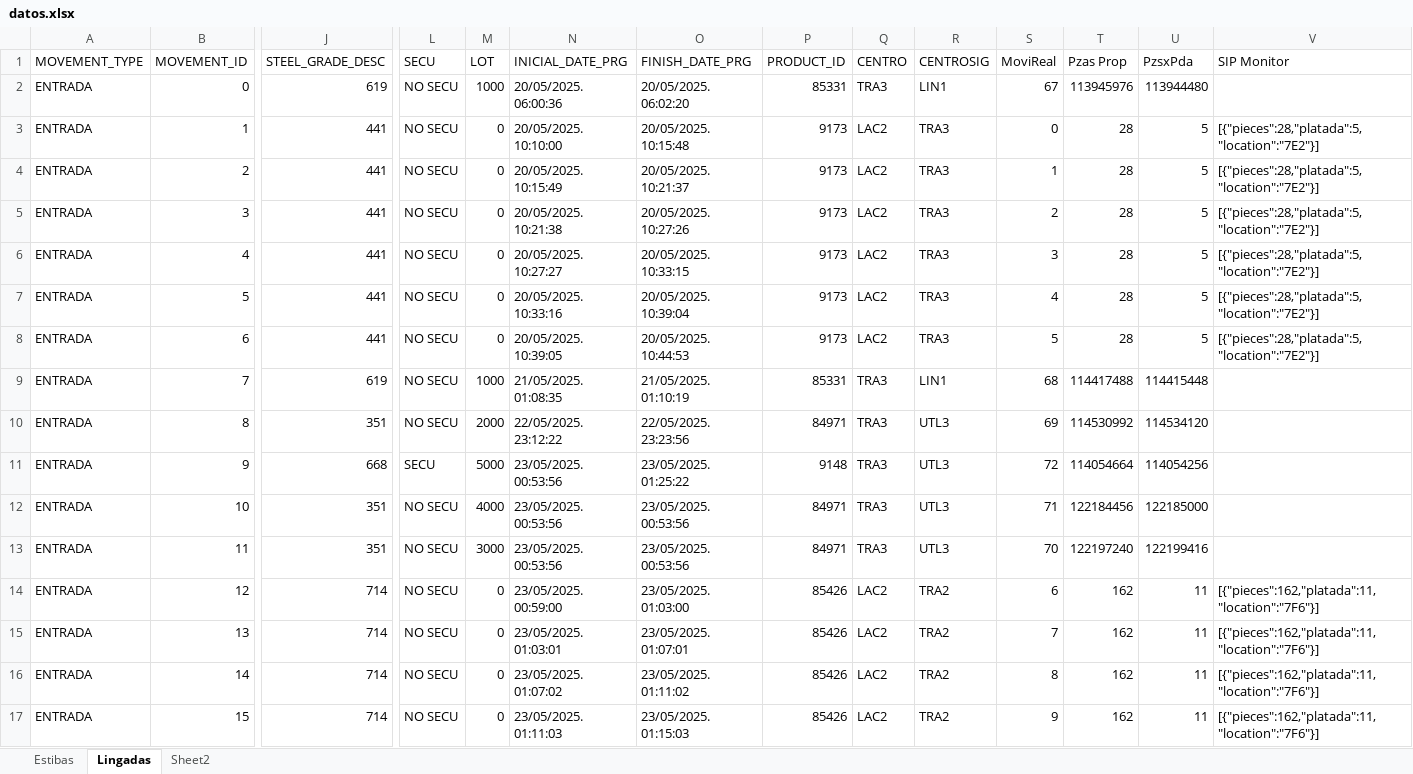
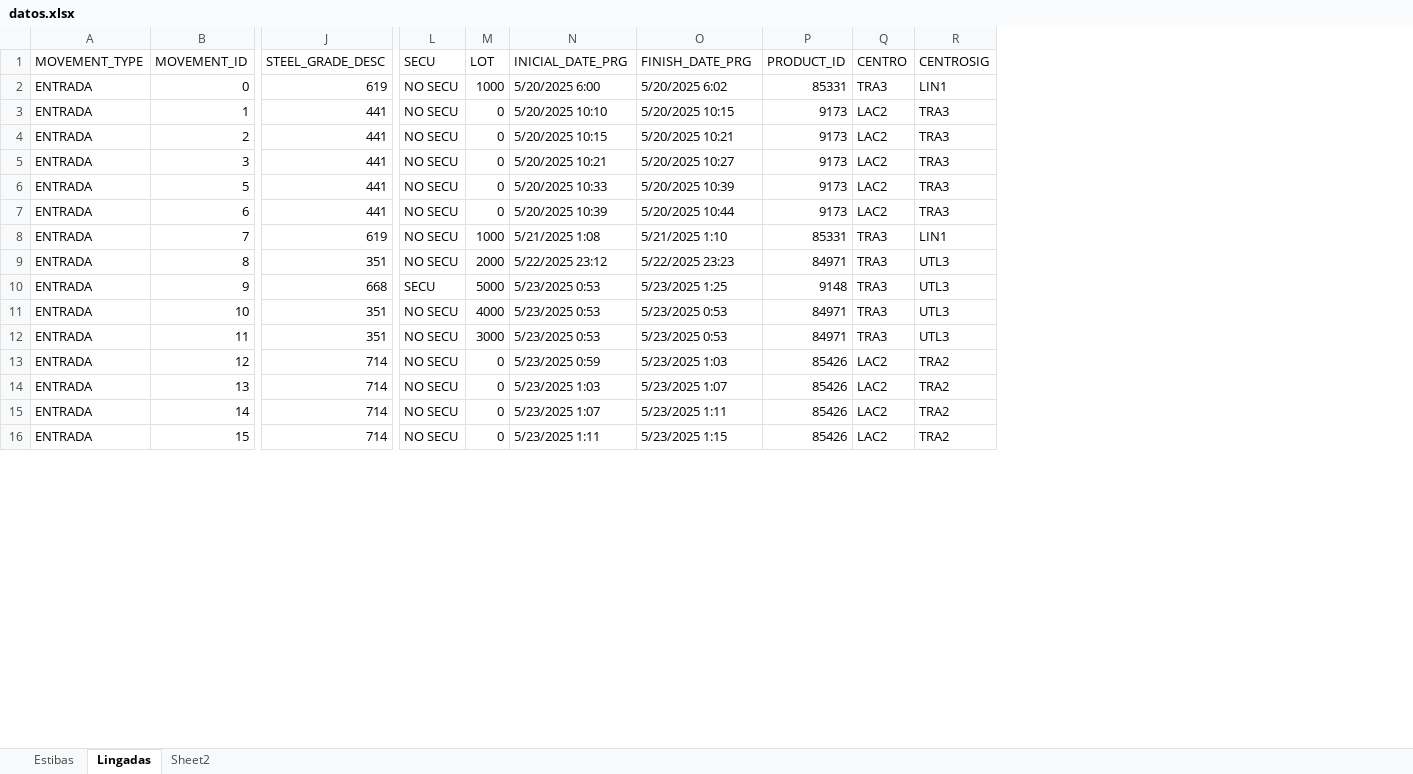
Before and after one commit to Martin-Fedorenko/algoritmo_genetico, an Excel workbook: datos.xlsx, sheet Lingadas, drawn as a sheet; only a part is shown, gaps mark what is left out; values as stored, in another font and other column widths than the file's, no cell formats; removed rows and columns are numbered as before the commit, all else as after; rows hold the shown columns only; the diff covers the shown part only; the diff names each change by its address in the sheet, - before the commit and + after, or states it on an @@ line.

```diff
--- a/datos.xlsx (sheet Lingadas)
+++ b/datos.xlsx (sheet Lingadas)
-column S (MoviReal), rows 2-5: 67 | 0 | 1 | 2; rows 7-17: 4 | 5 | 68 | 69 | 72 | 71 | 70 | 6 | 7 | 8 | 9
-column T (Pzas Prop), rows 2-5: 113945976 | 28 | 28 | 28; rows 7-17: 28 | 28 | 114417488 | 114530992 | 114054664 | 122184456 | 122197240 | 162 | 162 | 162 | 162
-column U (PzsxPda), rows 2-5: 113944480 | 5 | 5 | 5; rows 7-17: 5 | 5 | 114415448 | 114534120 | 114054256 | 122185000 | 122199416 | 11 | 11 | 11 | 11
-column V (SIP Monitor), rows 3-5: all [{"pieces":28,"platada":5,"location":"7E2"}]; rows 7-17: [{"pieces":28,"platada":5,"location":"7E2"}] | [{"pieces":28,"platada":5,"location":"7E2"}] |  |  |  |  |  | [{"pieces":162,"platada":11,"location":"7F6"}] | [{"pieces":162,"platada":11,"location":"7F6"}] | [{"pieces":162,"platada":11,"location":"7F6"}] | [{"pieces":162,"platada":11,"location":"7F6"}]
-N2 (INICIAL_DATE_PRG): 20/05/2025. 06:00:36
+N2 (INICIAL_DATE_PRG): 5/20/2025 6:00
-O2 (FINISH_DATE_PRG): 20/05/2025. 06:02:20
+O2 (FINISH_DATE_PRG): 5/20/2025 6:02
-N3 (INICIAL_DATE_PRG): 20/05/2025. 10:10:00
+N3 (INICIAL_DATE_PRG): 5/20/2025 10:10
-O3 (FINISH_DATE_PRG): 20/05/2025. 10:15:48
+O3 (FINISH_DATE_PRG): 5/20/2025 10:15
-N4 (INICIAL_DATE_PRG): 20/05/2025. 10:15:49
+N4 (INICIAL_DATE_PRG): 5/20/2025 10:15
-O4 (FINISH_DATE_PRG): 20/05/2025. 10:21:37
+O4 (FINISH_DATE_PRG): 5/20/2025 10:21
-N5 (INICIAL_DATE_PRG): 20/05/2025. 10:21:38
+N5 (INICIAL_DATE_PRG): 5/20/2025 10:21
-O5 (FINISH_DATE_PRG): 20/05/2025. 10:27:26
+O5 (FINISH_DATE_PRG): 5/20/2025 10:27
-row 6: ENTRADA | 4 | 441 | NO SECU | 0 | 20/05/2025. 10:27:27 | 20/05/2025. 10:33:15 | 9173 | LAC2 | TRA3 | 3 | 28 | 5 | [{"pieces":28,"platada":5,"location":"7E2"}]
-N6 (INICIAL_DATE_PRG): 20/05/2025. 10:33:16
+N6 (INICIAL_DATE_PRG): 5/20/2025 10:33
-O6 (FINISH_DATE_PRG): 20/05/2025. 10:39:04
+O6 (FINISH_DATE_PRG): 5/20/2025 10:39
-N7 (INICIAL_DATE_PRG): 20/05/2025. 10:39:05
+N7 (INICIAL_DATE_PRG): 5/20/2025 10:39
-O7 (FINISH_DATE_PRG): 20/05/2025. 10:44:53
+O7 (FINISH_DATE_PRG): 5/20/2025 10:44
-N8 (INICIAL_DATE_PRG): 21/05/2025. 01:08:35
+N8 (INICIAL_DATE_PRG): 5/21/2025 1:08
-O8 (FINISH_DATE_PRG): 21/05/2025. 01:10:19
+O8 (FINISH_DATE_PRG): 5/21/2025 1:10
-N9 (INICIAL_DATE_PRG): 22/05/2025. 23:12:22
+N9 (INICIAL_DATE_PRG): 5/22/2025 23:12
-O9 (FINISH_DATE_PRG): 22/05/2025. 23:23:56
+O9 (FINISH_DATE_PRG): 5/22/2025 23:23
-N10:N12 (INICIAL_DATE_PRG): 23/05/2025. 00:53:56
+N10:N12 (INICIAL_DATE_PRG): 5/23/2025 0:53
-O10 (FINISH_DATE_PRG): 23/05/2025. 01:25:22
+O10 (FINISH_DATE_PRG): 5/23/2025 1:25
-O11:O12 (FINISH_DATE_PRG): 23/05/2025. 00:53:56
+O11:O12 (FINISH_DATE_PRG): 5/23/2025 0:53
-N13 (INICIAL_DATE_PRG): 23/05/2025. 00:59:00
+N13 (INICIAL_DATE_PRG): 5/23/2025 0:59
-O13 (FINISH_DATE_PRG): 23/05/2025. 01:03:00
+O13 (FINISH_DATE_PRG): 5/23/2025 1:03
-N14 (INICIAL_DATE_PRG): 23/05/2025. 01:03:01
+N14 (INICIAL_DATE_PRG): 5/23/2025 1:03
-O14 (FINISH_DATE_PRG): 23/05/2025. 01:07:01
+O14 (FINISH_DATE_PRG): 5/23/2025 1:07
-N15 (INICIAL_DATE_PRG): 23/05/2025. 01:07:02
+N15 (INICIAL_DATE_PRG): 5/23/2025 1:07
-O15 (FINISH_DATE_PRG): 23/05/2025. 01:11:02
+O15 (FINISH_DATE_PRG): 5/23/2025 1:11
-N16 (INICIAL_DATE_PRG): 23/05/2025. 01:11:03
+N16 (INICIAL_DATE_PRG): 5/23/2025 1:11
-O16 (FINISH_DATE_PRG): 23/05/2025. 01:15:03
+O16 (FINISH_DATE_PRG): 5/23/2025 1:15
```
Also changed, not shown: 122 edited cells elsewhere in this sheet, cell formats, 3 other files.
